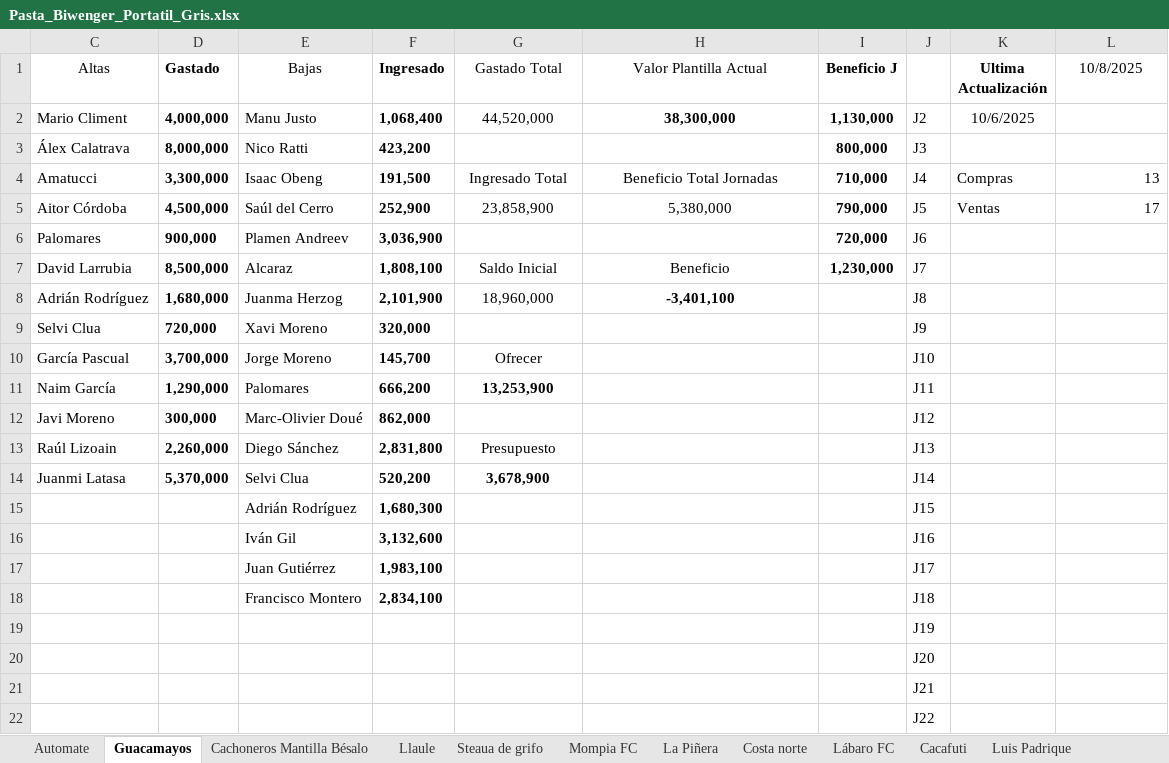
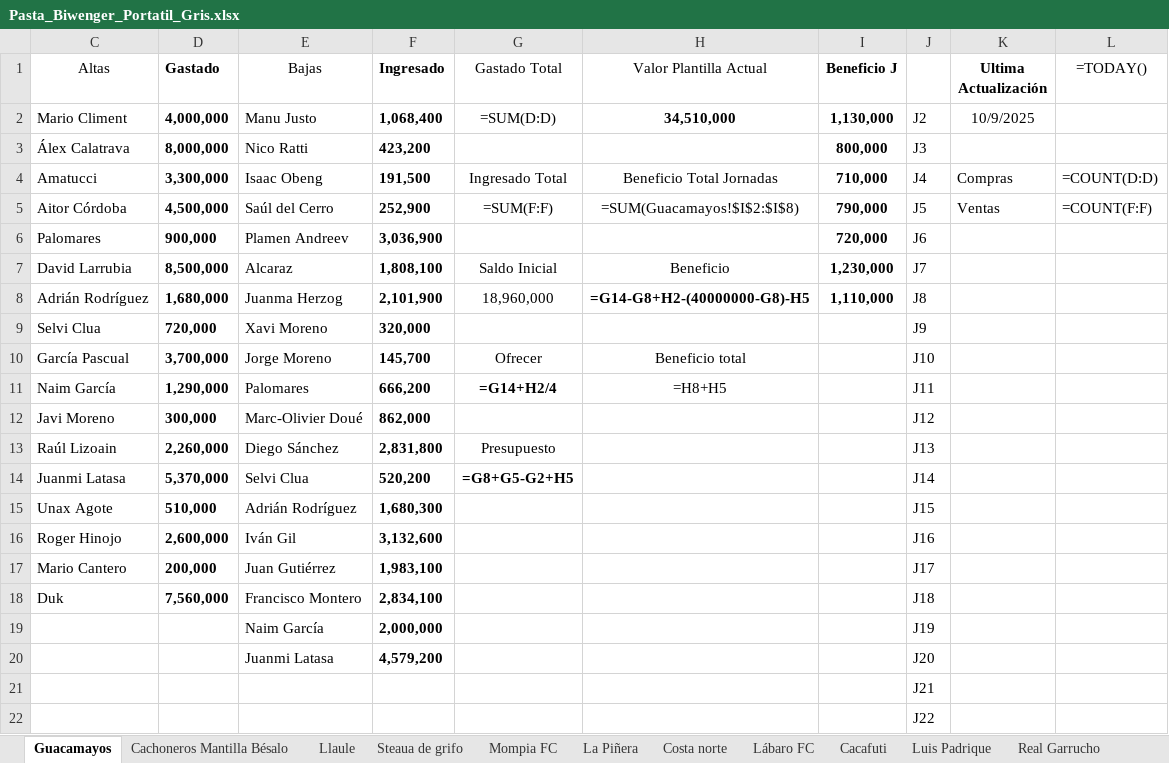
Before and after one commit to jae74/TranspasosBiwenger, an Excel workbook: Pasta_Biwenger_Portatil_Gris.xlsx, sheet Guacamayos, drawn as a sheet; only a part is shown; values as stored, in another font and other column widths than the file's, no borders; formulas without a stored value are shown as written; table styles not drawn; removed rows and columns are numbered as before the commit, all else as after; the diff names each change by its address in the sheet, - before the commit and + after, or states it on an @@ line.

Commit message:
final actualizar excel con fichajes

```diff
--- a/Pasta_Biwenger_Portatil_Gris.xlsx (sheet Guacamayos)
+++ b/Pasta_Biwenger_Portatil_Gris.xlsx (sheet Guacamayos)
-sheet tab: Automate
-L1: 10/8/2025
+L1: =TODAY()
-G2 (Gastado Total): 44,520,000
+G2 (Gastado Total): =SUM(D:D)
-H2 (Valor Plantilla Actual): 38,300,000
+H2 (Valor Plantilla Actual): 34,510,000
-K2 (Ultima Actualización): 10/6/2025
+K2 (Ultima Actualización): 10/9/2025
-L4 (=TODAY()): 13
+L4 (=TODAY()): =COUNT(D:D)
-G5 (Gastado Total): 23,858,900
+G5 (Gastado Total): =SUM(F:F)
-H5 (Valor Plantilla Actual): 5,380,000
+H5 (Valor Plantilla Actual): =SUM(Guacamayos!$I$2:$I$8)
-L5 (=TODAY()): 17
+L5 (=TODAY()): =COUNT(F:F)
-H8 (Valor Plantilla Actual): -3,401,100
+H8 (Valor Plantilla Actual): =G14-G8+H2-(40000000-G8)-H5
-I8 (Beneficio J): (empty)
+I8 (Beneficio J): 1,110,000
-H10 (Valor Plantilla Actual): (empty)
+H10 (Valor Plantilla Actual): Beneficio total
-G11 (Gastado Total): 13,253,900
+G11 (Gastado Total): =G14+H2/4
-H11 (Valor Plantilla Actual): (empty)
+H11 (Valor Plantilla Actual): =H8+H5
-G14 (Gastado Total): 3,678,900
+G14 (Gastado Total): =G8+G5-G2+H5
-C15 (Altas): (empty)
+C15 (Altas): Unax Agote
-D15 (Gastado): (empty)
+D15 (Gastado): 510,000
-C16 (Altas): (empty)
+C16 (Altas): Roger Hinojo
-D16 (Gastado): (empty)
+D16 (Gastado): 2,600,000
-C17 (Altas): (empty)
+C17 (Altas): Mario Cantero
-D17 (Gastado): (empty)
+D17 (Gastado): 200,000
-C18 (Altas): (empty)
+C18 (Altas): Duk
-D18 (Gastado): (empty)
+D18 (Gastado): 7,560,000
-row 19:  |  |  |  |  |  |  | J19
-row 20:  |  |  |  |  |  |  | J20
+row 19:  |  | Naim García | 2,000,000 |  |  |  | J19
+row 20:  |  | Juanmi Latasa | 4,579,200 |  |  |  | J20
```
Also changed, not shown: sheet Llaule, sheet Luis Padrique, sheet Cachoneros Mantilla Bésalo, sheet Lábaro FC, sheet Tuma Tuma Nin, sheet Mompia FC, 5 more sheets, hidden cells, 2 other files.
